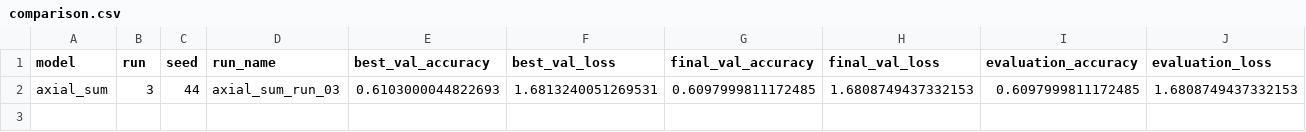
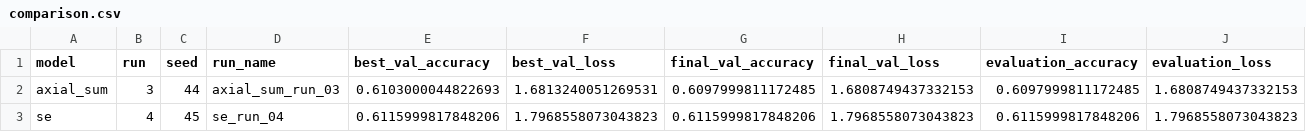
Before and after one commit to peterniederl/ConvAttnBlocks, a CSV file: results/comparison.csv, drawn as a sheet.

Commit message:
Update experiment results

```diff
--- a/results/comparison.csv
+++ b/results/comparison.csv
@@ -2 +2,2 @@ model,run,seed,run_name,best_val_accuracy,best_val_loss,final_val_accuracy,final
 axial_sum,3,44,axial_sum_run_03,0.6103000044822693,1.6813240051269531,0.6097999811172485,1.6808749437332153,0.6097999811172485,1.6808749437332153
+se,4,45,se_run_04,0.6115999817848206,1.7968558073043823,0.6115999817848206,1.7968558073043823,0.6115999817848206,1.7968558073043823
```
Also changed, not shown: 10 other files.
